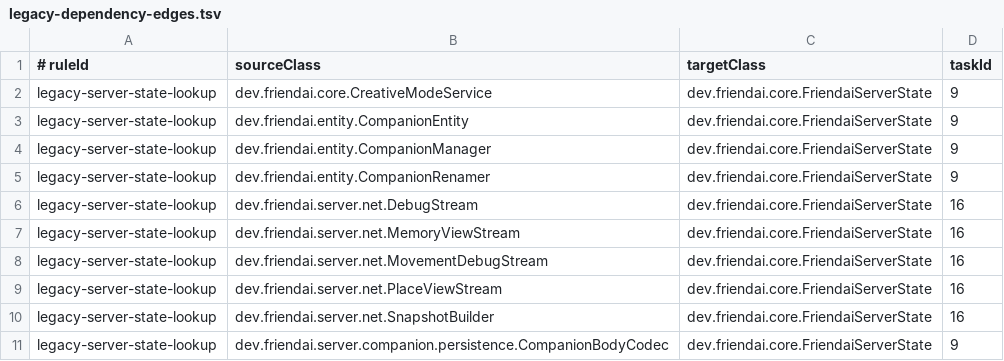
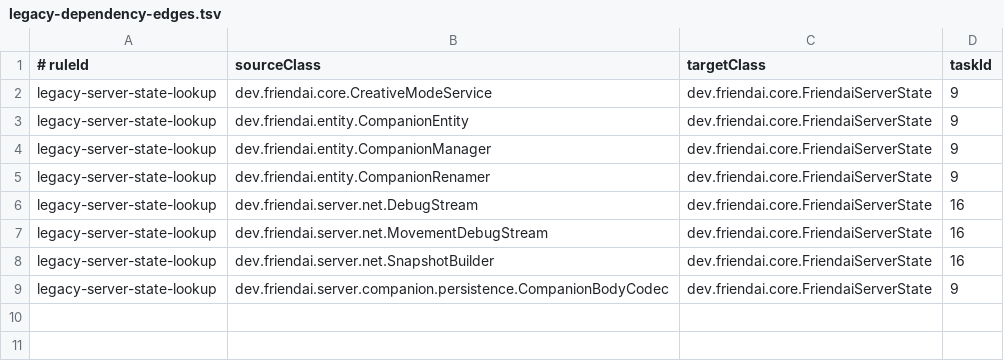
Before and after one commit to NemoKing1210/Friendai, a TSV file: architecture/legacy-dependency-edges.tsv, drawn as a sheet.

Commit message:
refactor: own memory and place views per runtime

```diff
--- a/architecture/legacy-dependency-edges.tsv
+++ b/architecture/legacy-dependency-edges.tsv
@@ -6,5 +6,3 @@ legacy-server-state-lookup	dev.friendai.entity.CompanionRenamer	dev.friendai.cor
 legacy-server-state-lookup	dev.friendai.server.net.DebugStream	dev.friendai.core.FriendaiServerState	16
-legacy-server-state-lookup	dev.friendai.server.net.MemoryViewStream	dev.friendai.core.FriendaiServerState	16
 legacy-server-state-lookup	dev.friendai.server.net.MovementDebugStream	dev.friendai.core.FriendaiServerState	16
-legacy-server-state-lookup	dev.friendai.server.net.PlaceViewStream	dev.friendai.core.FriendaiServerState	16
 legacy-server-state-lookup	dev.friendai.server.net.SnapshotBuilder	dev.friendai.core.FriendaiServerState	16
```
Also changed, not shown: 6 other files.
